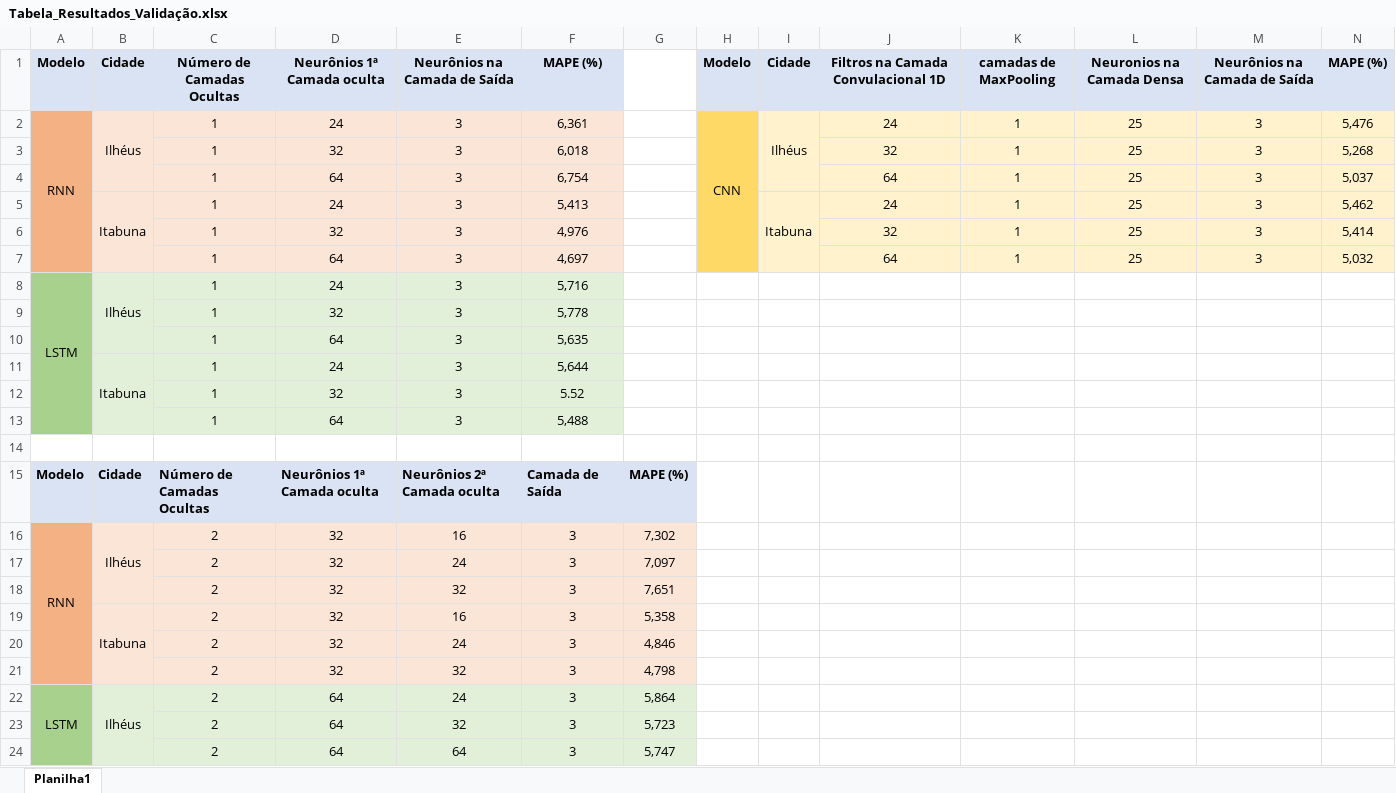
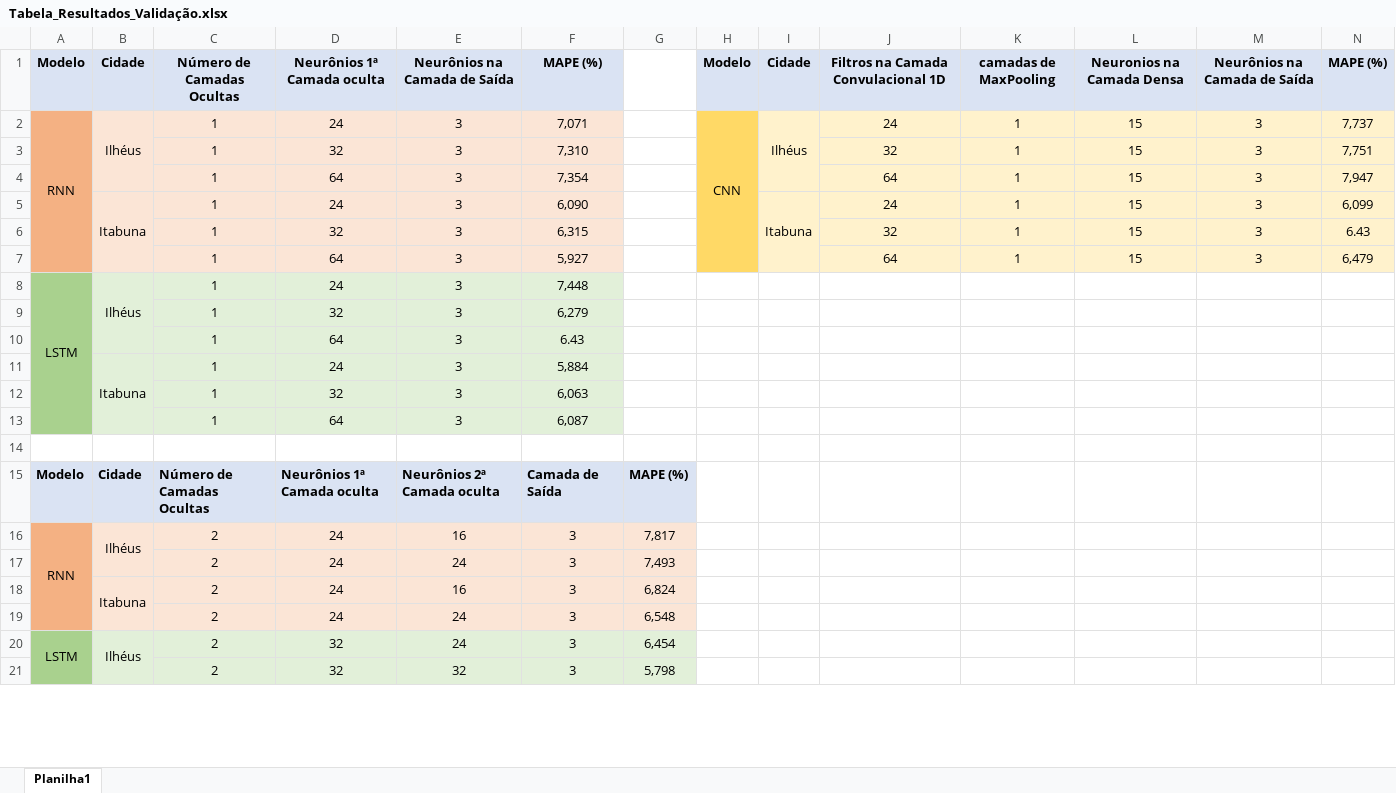
Before and after one commit to matheusssilva991/redes-neurais-previsao-cesta-basica-Ilheus-Itabuna, an Excel workbook: resultados/Tabela_Resultados_Validação.xlsx, sheet Planilha1, drawn as a sheet; only a part is shown; values as stored, in another font and other column widths than the file's, no borders; removed rows and columns are numbered as before the commit, all else as after; the diff covers the shown part only; the diff names each change by its address in the sheet, - before the commit and + after, or states it on an @@ line.

Commit message:
testes com validação cruzada

```diff
--- a/resultados/Tabela_Resultados_Validação.xlsx (sheet Planilha1)
+++ b/resultados/Tabela_Resultados_Validação.xlsx (sheet Planilha1)
-F2: 6,361
+F2: 7,071
-L2:L7: 25
+L2:L7: 15
-N2: 5,476
+N2: 7,737
-F3: 6,018
+F3: 7,310
-N3: 5,268
+N3: 7,751
-F4: 6,754
+F4: 7,354
-N4: 5,037
+N4: 7,947
-F5: 5,413
+F5: 6,090
-N5: 5,462
+N5: 6,099
-F6: 4,976
+F6: 6,315
-N6: 5,414
+N6: 6.43
-F7: 4,697
+F7: 5,927
-N7: 5,032
+N7: 6,479
-F8: 5,716
+F8: 7,448
-F9: 5,778
+F9: 6,279
-F10: 5,635
+F10: 6.43
-F11: 5,644
+F11: 5,884
-F12: 5.52
+F12: 6,063
-F13: 5,488
+F13: 6,087
-D16:D17: 32
+D16:D17: 24
-G16: 7,302
+G16: 7,817
-G17: 7,097
+G17: 7,493
-row 18:  |  | 2 | 32 | 32 | 3 | 7,651
-D18:D19: 32
+D18:D19: 24
-G18: 5,358
+G18: 6,824
-G19: 4,846
+G19: 6,548
-row 21:  |  | 2 | 32 | 32 | 3 | 4,798
-D20:D21: 64
+D20:D21: 32
-G20: 5,864
+G20: 6,454
-G21: 5,723
+G21: 5,798
-row 24:  |  | 2 | 64 | 64 | 3 | 5,747
```
Also changed, not shown: 1 removed row and 4 edited cells elsewhere in this sheet, resultados/Tabela_Resultados_Teste.xlsx, 15 other files.
